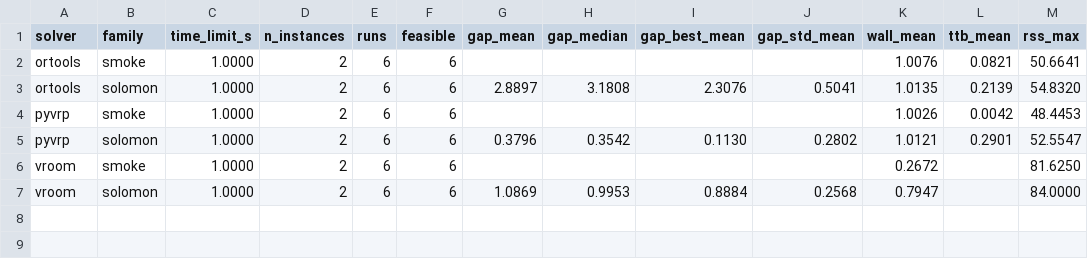
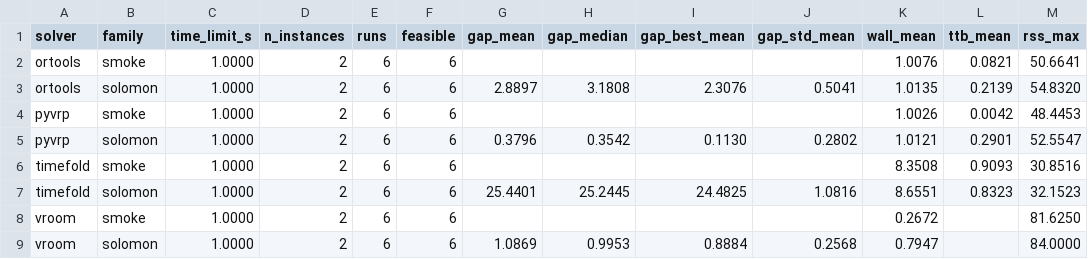
Before and after one commit to hzc333/route-optimisation-benchmark, a CSV file: results/summary/smoke_families.csv, drawn as a sheet; the diff names each change by its address in the sheet, - before the commit and + after, or states it on an @@ line.

```diff
--- a/results/summary/smoke_families.csv
+++ b/results/summary/smoke_families.csv
+row 6: timefold | smoke | 1.0000 | 2 | 6 | 6 |  |  |  |  | 8.3508 | 0.9093 | 30.8516
+row 7: timefold | solomon | 1.0000 | 2 | 6 | 6 | 25.4401 | 25.2445 | 24.4825 | 1.0816 | 8.6551 | 0.8323 | 32.1523
```
Also changed, not shown: results/summary/priority_cases.csv, results/summary/priority_random_summary.csv, 13 other files.
